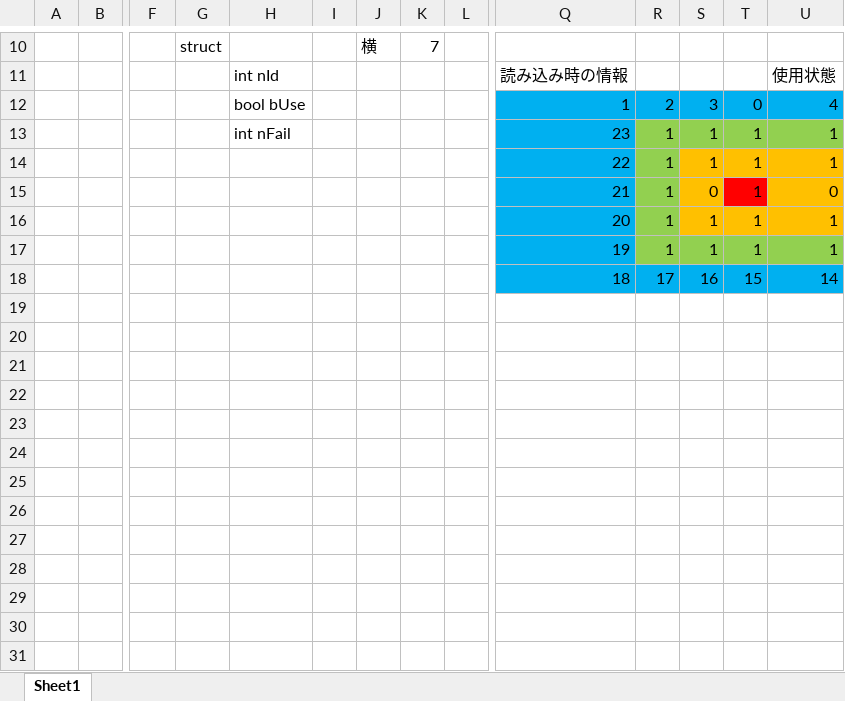
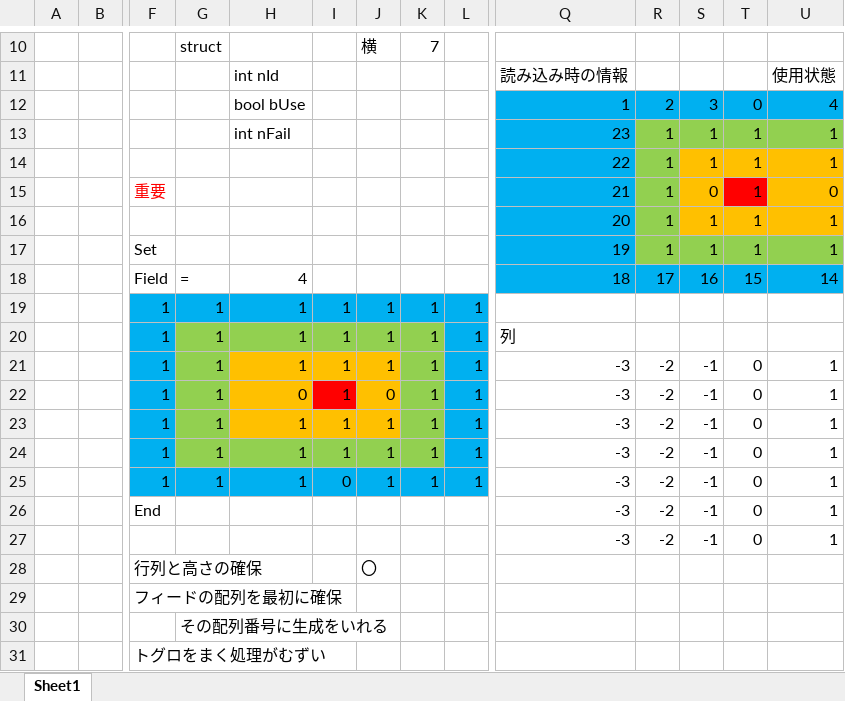
Before and after one commit to Nishin3614/ClimbBuys, an Excel workbook: Graduate_CLIMBGUYS/data/LOAD/MAPPING/map.xlsx, sheet Sheet1, drawn as a sheet; only a part is shown, gaps mark what is left out; values as stored, in another font and other column widths than the file's, no borders; charts and pictures not drawn; rows hold the shown columns only; the diff names each change by its address in the sheet, - before the commit and + after, or states it on an @@ line.

```diff
--- a/Graduate_CLIMBGUYS/data/LOAD/MAPPING/map.xlsx (sheet Sheet1)
+++ b/Graduate_CLIMBGUYS/data/LOAD/MAPPING/map.xlsx (sheet Sheet1)
-F15: (empty)
+F15: 重要
-F17: (empty)
+F17: Set
-F18: (empty)
+F18: Field
-G18: (empty)
+G18: =
-H18: (empty)
+H18: 4
+row 19:  |  | 1 | 1 | 1 | 1 | 1 | 1 | 1
+row 20:  |  | 1 | 1 | 1 | 1 | 1 | 1 | 1 | 列
+row 21:  |  | 1 | 1 | 1 | 1 | 1 | 1 | 1 | -3 | -2 | -1 | 0 | 1
+row 22:  |  | 1 | 1 | 0 | 1 | 0 | 1 | 1 | -3 | -2 | -1 | 0 | 1
+row 23:  |  | 1 | 1 | 1 | 1 | 1 | 1 | 1 | -3 | -2 | -1 | 0 | 1
+row 24:  |  | 1 | 1 | 1 | 1 | 1 | 1 | 1 | -3 | -2 | -1 | 0 | 1
+row 25:  |  | 1 | 1 | 1 | 0 | 1 | 1 | 1 | -3 | -2 | -1 | 0 | 1
+row 26:  |  | End |  |  |  |  |  |  | -3 | -2 | -1 | 0 | 1
+row 27:  |  |  |  |  |  |  |  |  | -3 | -2 | -1 | 0 | 1
+row 28:  |  | 行列と高さの確保 |  |  |  | 〇
+row 29:  |  | フィードの配列を最初に確保
+row 30:  |  |  | その配列番号に生成をいれる
+row 31:  |  | トグロをまく処理がむずい
```
Also changed, not shown: 12 other files.
